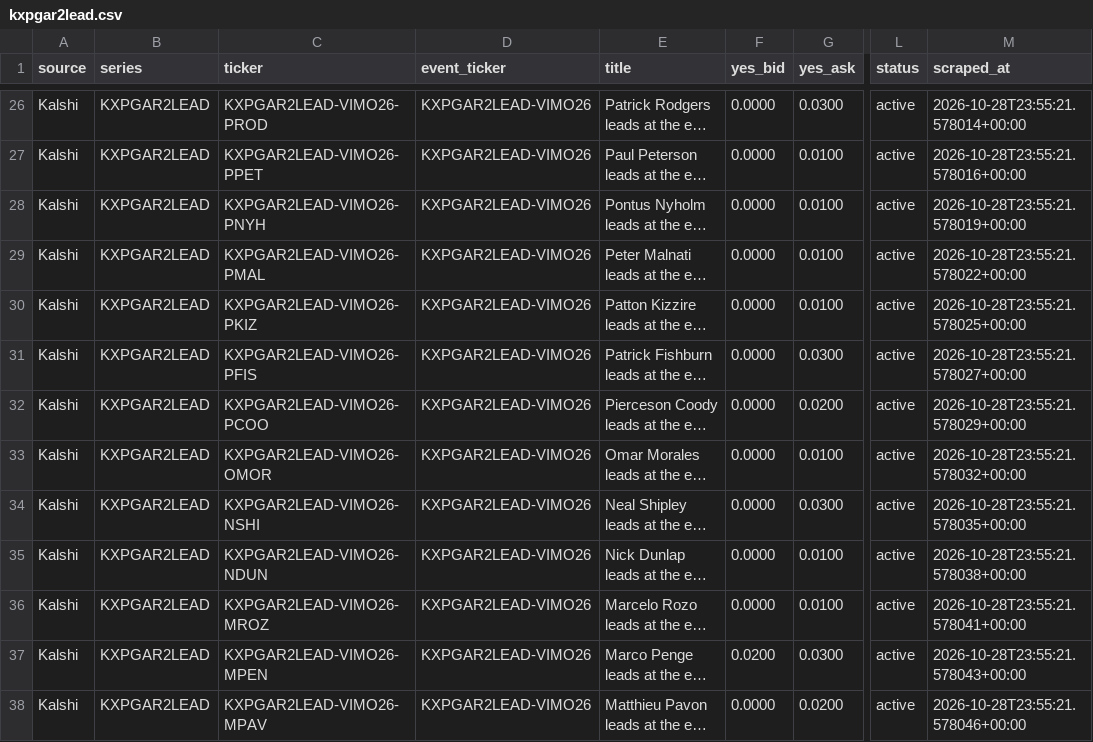
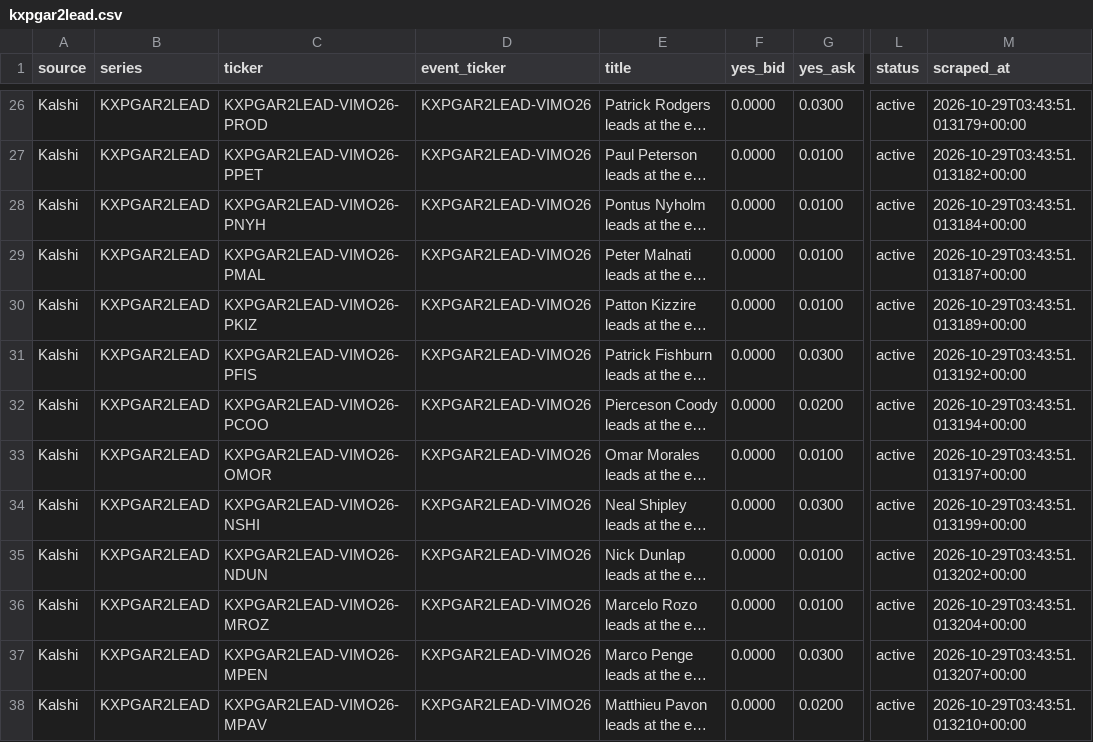
Before and after one commit to 925Sports/pga-props-data, a CSV file: data/kalshi/kxpgar2lead.csv, drawn as a sheet; only a part is shown, gaps mark what is left out; long unchanged cells end in …; the diff covers the shown part only; the diff names each change by its address in the sheet, - before the commit and + after, or states it on an @@ line.

```diff
--- a/data/kalshi/kxpgar2lead.csv
+++ b/data/kalshi/kxpgar2lead.csv
-M26 (scraped_at): 2026-10-28T23:55:21.578014+00:00
+M26 (scraped_at): 2026-10-29T03:43:51.013179+00:00
-M27 (scraped_at): 2026-10-28T23:55:21.578016+00:00
+M27 (scraped_at): 2026-10-29T03:43:51.013182+00:00
-M28 (scraped_at): 2026-10-28T23:55:21.578019+00:00
+M28 (scraped_at): 2026-10-29T03:43:51.013184+00:00
-M29 (scraped_at): 2026-10-28T23:55:21.578022+00:00
+M29 (scraped_at): 2026-10-29T03:43:51.013187+00:00
-M30 (scraped_at): 2026-10-28T23:55:21.578025+00:00
+M30 (scraped_at): 2026-10-29T03:43:51.013189+00:00
-M31 (scraped_at): 2026-10-28T23:55:21.578027+00:00
+M31 (scraped_at): 2026-10-29T03:43:51.013192+00:00
-M32 (scraped_at): 2026-10-28T23:55:21.578029+00:00
+M32 (scraped_at): 2026-10-29T03:43:51.013194+00:00
-M33 (scraped_at): 2026-10-28T23:55:21.578032+00:00
+M33 (scraped_at): 2026-10-29T03:43:51.013197+00:00
-M34 (scraped_at): 2026-10-28T23:55:21.578035+00:00
+M34 (scraped_at): 2026-10-29T03:43:51.013199+00:00
-M35 (scraped_at): 2026-10-28T23:55:21.578038+00:00
+M35 (scraped_at): 2026-10-29T03:43:51.013202+00:00
-M36 (scraped_at): 2026-10-28T23:55:21.578041+00:00
+M36 (scraped_at): 2026-10-29T03:43:51.013204+00:00
-F37 (yes_bid): 0.0200
+F37 (yes_bid): 0.0000
-M37 (scraped_at): 2026-10-28T23:55:21.578043+00:00
+M37 (scraped_at): 2026-10-29T03:43:51.013207+00:00
-M38 (scraped_at): 2026-10-28T23:55:21.578046+00:00
+M38 (scraped_at): 2026-10-29T03:43:51.013210+00:00
```
Also changed, not shown: 1 removed row and 143 edited cells elsewhere in this file, data/kalshi/all_kalshi.csv, data/kalshi/kxpgar1lead.csv, 7 other files.
